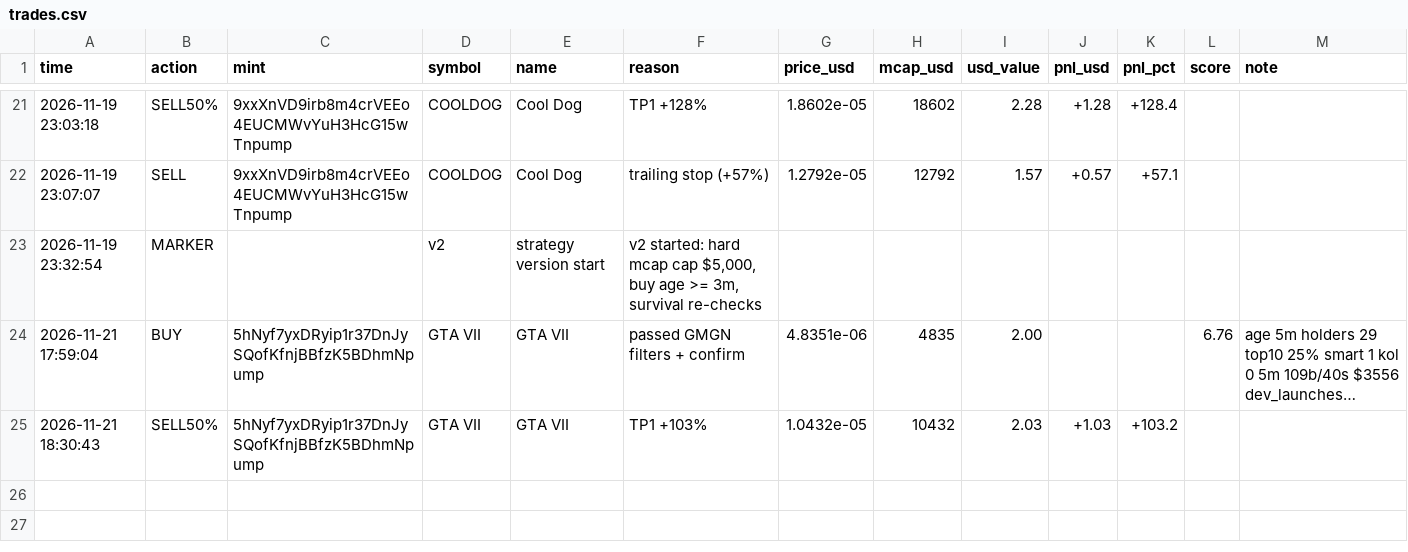
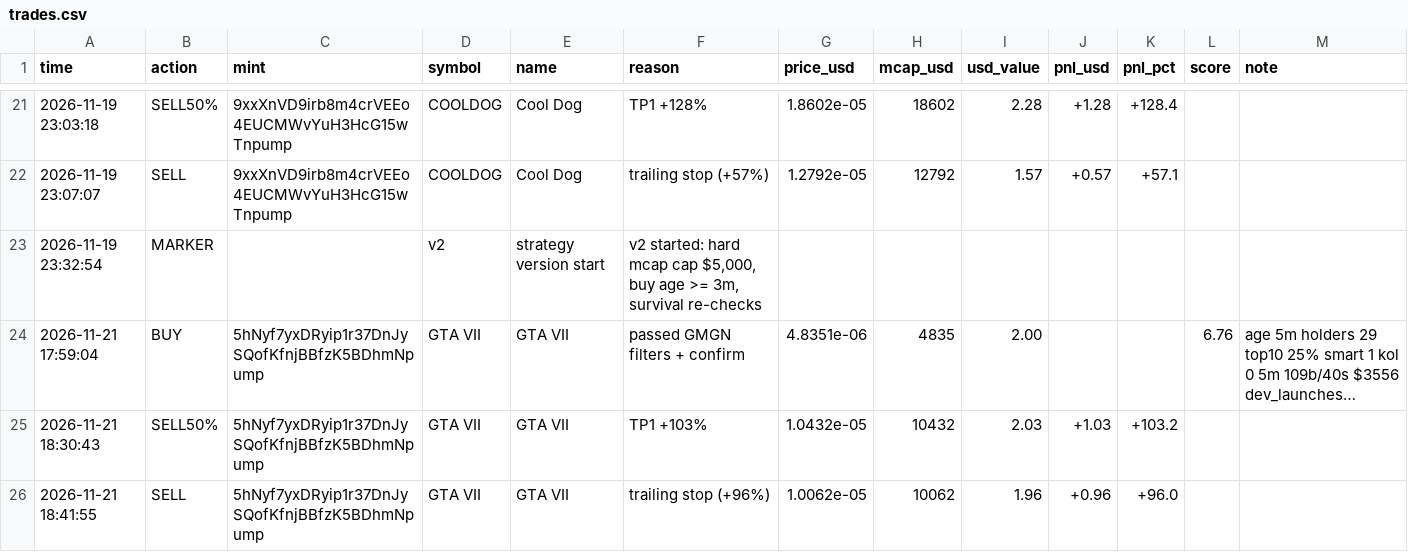
Before and after one commit to bigtbusiness-netizen/memebot-paper, a CSV file: trades.csv, drawn as a sheet; only a part is shown, gaps mark what is left out; long unchanged cells end in …; the diff names each change by its address in the sheet, - before the commit and + after, or states it on an @@ line.

```diff
--- a/trades.csv
+++ b/trades.csv
+row 26: 2026-11-21 18:41:55 | SELL | 5hNyf7yxDRyip1r37DnJySQofKfnjBBfzK5BDhmNpump | GTA VII | GTA VII | trailing stop (+96%) | 1.0062e-05 | 10062 | 1.96 | +0.96 | +96.0
```
Also changed, not shown: 4 other files.
